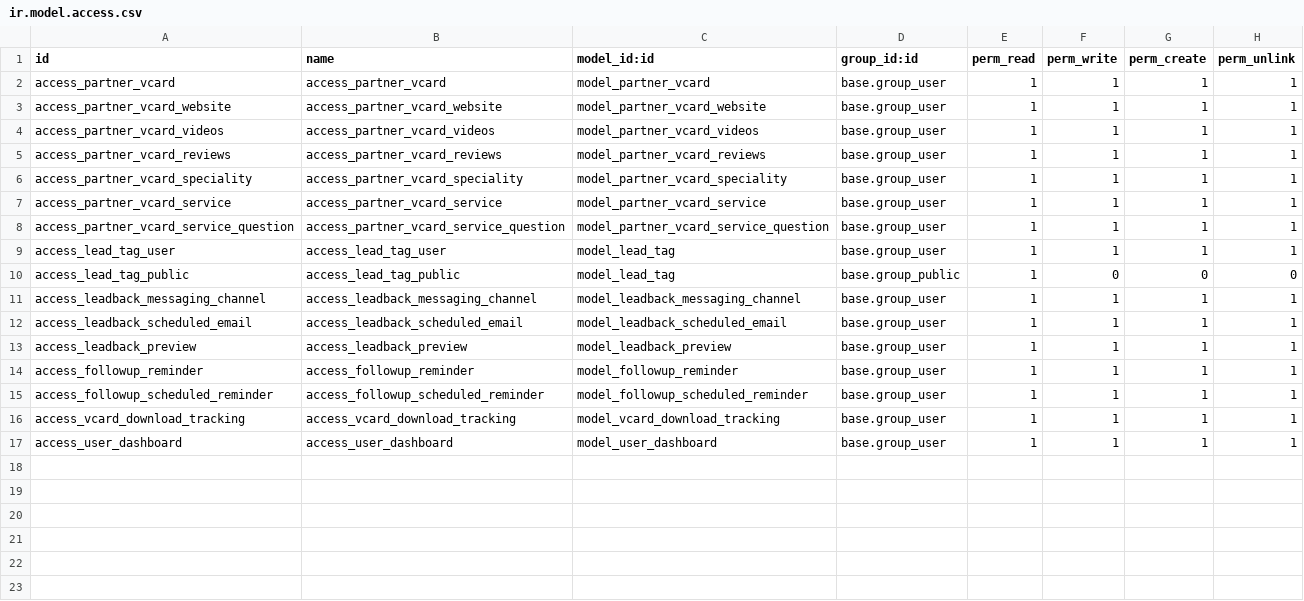
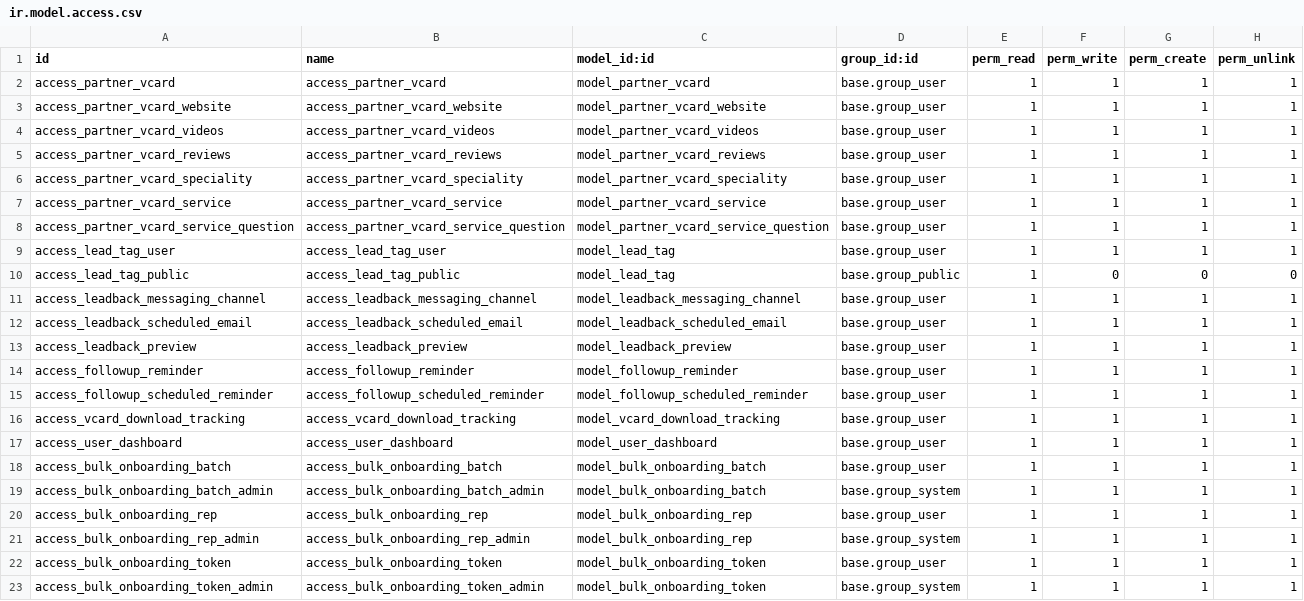
Before and after one commit to FarisDelija/vinculum-odoo, a CSV file: qr_code_odoo/security/ir.model.access.csv, drawn as a sheet.

Commit message:
Added Bulk Onboarding,  Rebranded to Vinc

```diff
--- a/qr_code_odoo/security/ir.model.access.csv
+++ b/qr_code_odoo/security/ir.model.access.csv
@@ -17 +17,7 @@ access_vcard_download_tracking,access_vcard_download_tracking,model_vcard_downlo
 access_user_dashboard,access_user_dashboard,model_user_dashboard,base.group_user,1,1,1,1
+access_bulk_onboarding_batch,access_bulk_onboarding_batch,model_bulk_onboarding_batch,base.group_user,1,1,1,1
+access_bulk_onboarding_batch_admin,access_bulk_onboarding_batch_admin,model_bulk_onboarding_batch,base.group_system,1,1,1,1
+access_bulk_onboarding_rep,access_bulk_onboarding_rep,model_bulk_onboarding_rep,base.group_user,1,1,1,1
+access_bulk_onboarding_rep_admin,access_bulk_onboarding_rep_admin,model_bulk_onboarding_rep,base.group_system,1,1,1,1
+access_bulk_onboarding_token,access_bulk_onboarding_token,model_bulk_onboarding_token,base.group_user,1,1,1,1
+access_bulk_onboarding_token_admin,access_bulk_onboarding_token_admin,model_bulk_onboarding_token,base.group_system,1,1,1,1
```
Also changed, not shown: 30 other files.
